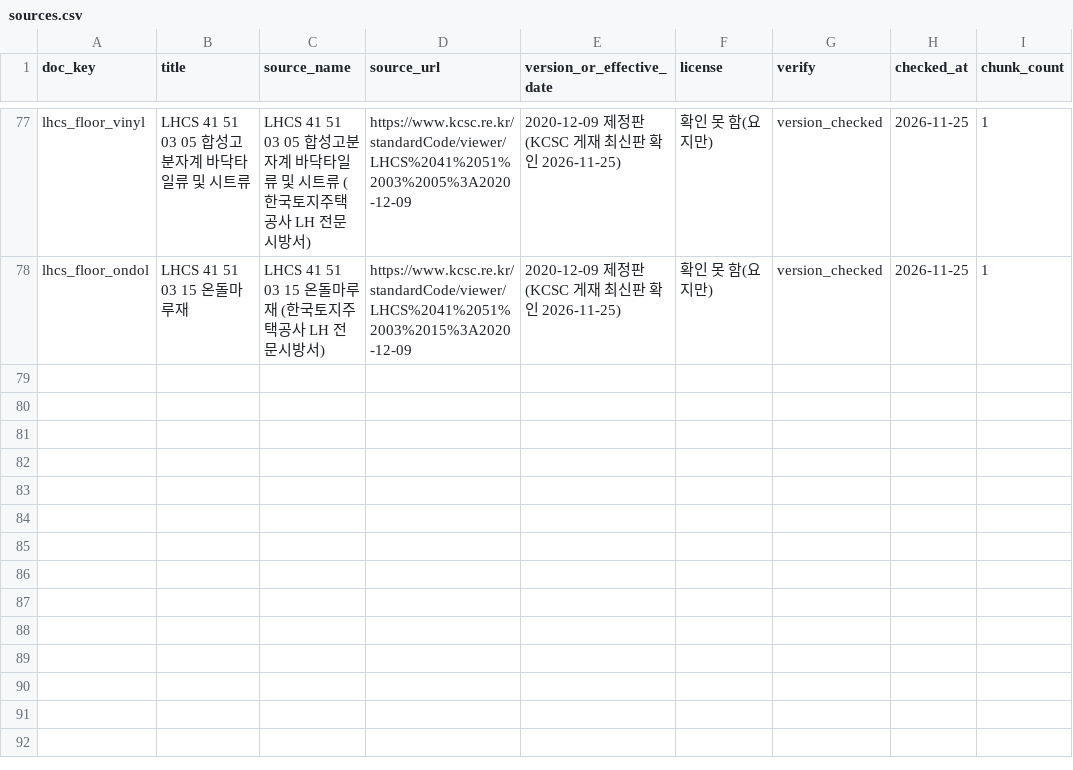
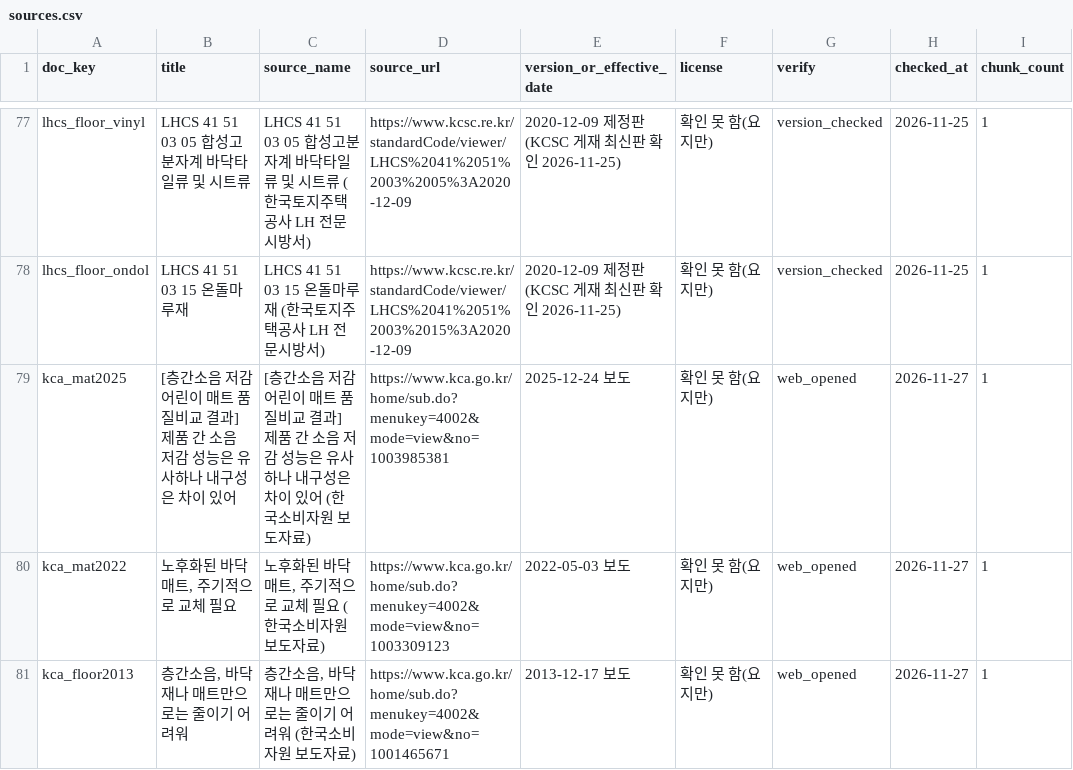
Before and after one commit to lsm15111/SKN34-FINAL-1TEAM, a CSV file: data/v3/knowledge/sources.csv, drawn as a sheet; only a part is shown, gaps mark what is left out; the diff covers the shown part only; the diff names each change by its address in the sheet, - before the commit and + after, or states it on an @@ line.

Commit message:
chore: 바닥 하자 · 법령 · 소비자 안내를 원문 대신 요약 지식으로 옮기기
- data/processed 16~18(하자 · 법령 · 소비자 안내 원문 120행) 빼기, 15(시방서 395행)는 남김
- v3 요약 지식에 바닥 9개 더함(매트 소음 · 노후 매트 · 바닥충격음 기준 · 방출 기준 적용 대상 · 하자담보 등록 조건 · 실내건축 · 난방공사 등록 · 관리주체 동의와 온돌 철거 · 온수온돌 구조)
- 출처 5개 더함, 집계 · 시험 숫자 맞춤

```diff
--- a/data/v3/knowledge/sources.csv
+++ b/data/v3/knowledge/sources.csv
+row 79: kca_mat2025 | [층간소음 저감 어린이 매트 품질비교 결과] 제품 간 소음 저감 성능은 유사하나 내구성은 차이 있어 | [층간소음 저감 어린이 매트 품질비교 결과] 제품 간 소음 저감 성능은 유사하나 내구성은 차이 있어 (한국소비자원 보도자료) | https://www.kca.go.kr/home/sub.do?menukey=4002&mode=view&no=1003985381 | 2025-12-24 보도 | 확인 못 함(요지만) | web_opened | 2026-11-27 | 1
+row 80: kca_mat2022 | 노후화된 바닥매트, 주기적으로 교체 필요 | 노후화된 바닥매트, 주기적으로 교체 필요 (한국소비자원 보도자료) | https://www.kca.go.kr/home/sub.do?menukey=4002&mode=view&no=1003309123 | 2022-05-03 보도 | 확인 못 함(요지만) | web_opened | 2026-11-27 | 1
+row 81: kca_floor2013 | 층간소음, 바닥재나 매트만으로는 줄이기 어려워 | 층간소음, 바닥재나 매트만으로는 줄이기 어려워 (한국소비자원 보도자료) | https://www.kca.go.kr/home/sub.do?menukey=4002&mode=view&no=1001465671 | 2013-12-17 보도 | 확인 못 함(요지만) | web_opened | 2026-11-27 | 1
```
Also changed, not shown: 2 added rows and 3 edited cells elsewhere in this file, 9 other files.
